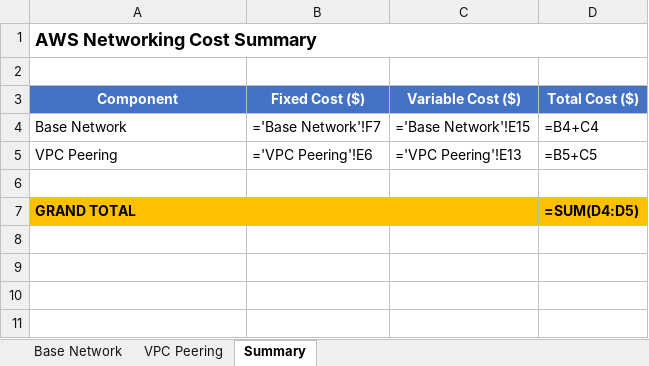
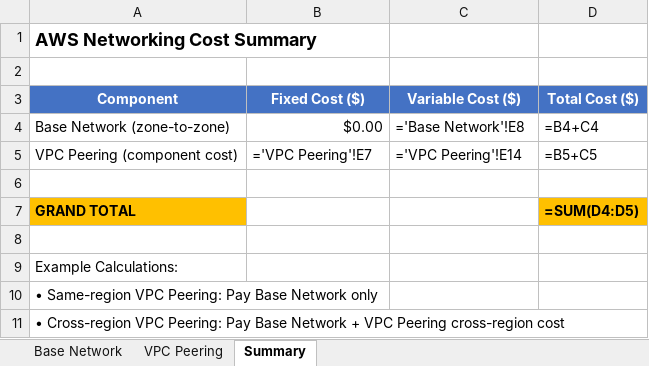
Before and after one commit to aakashkumar1980/cloud-infra, an Excel workbook: aws/aws_networking_cost_calculator.xlsx, sheet Summary, drawn as a sheet; values as stored, in another font and other column widths than the file's, no borders; formulas without a stored value are shown as written; removed rows and columns are numbered as before the commit, all else as after; the diff names each change by its address in the sheet, - before the commit and + after, or states it on an @@ line.

```diff
--- a/aws/aws_networking_cost_calculator.xlsx (sheet Summary)
+++ b/aws/aws_networking_cost_calculator.xlsx (sheet Summary)
-A1:D1 merged
-row 4: Base Network | ='Base Network'!F7 | ='Base Network'!E15 | =B4+C4
+row 4: Base Network (zone-to-zone) | $0.00 | ='Base Network'!E8 | =B4+C4
-A5 (Component): VPC Peering
+A5 (Component): VPC Peering (component cost)
-B5 (Fixed Cost ($)): ='VPC Peering'!E6
+B5 (Fixed Cost ($)): ='VPC Peering'!E7
-C5 (Variable Cost ($)): ='VPC Peering'!E13
+C5 (Variable Cost ($)): ='VPC Peering'!E14
-A7:C7 merged
+row 8: (empty)
+row 9: Example Calculations:
+row 10: • Same-region VPC Peering: Pay Base Network only
+row 11: • Cross-region VPC Peering: Pay Base Network + VPC Peering cross-region cost
```
Also changed, not shown: sheet Base Network, sheet VPC Peering.
